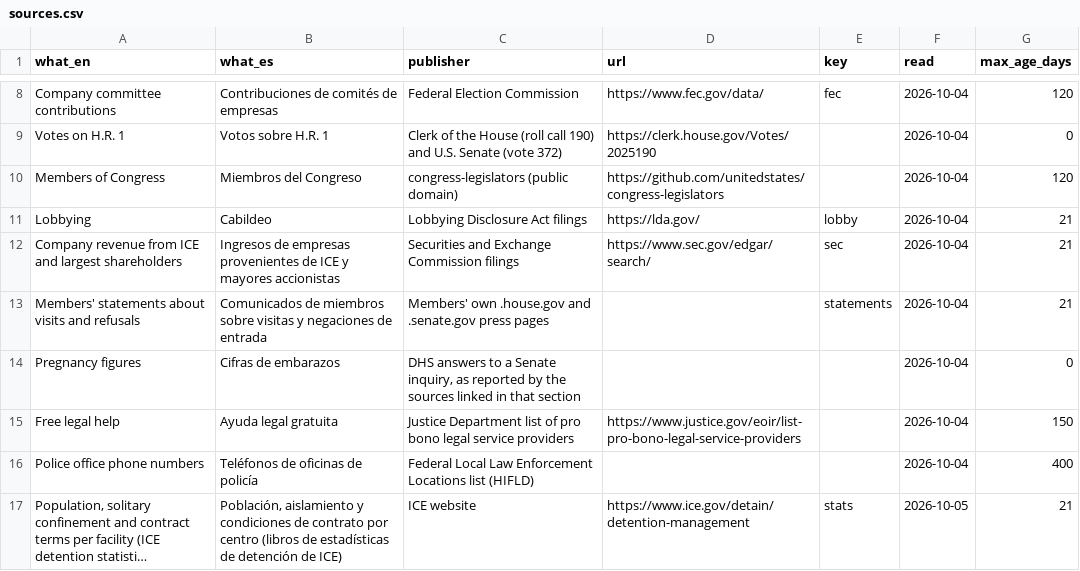
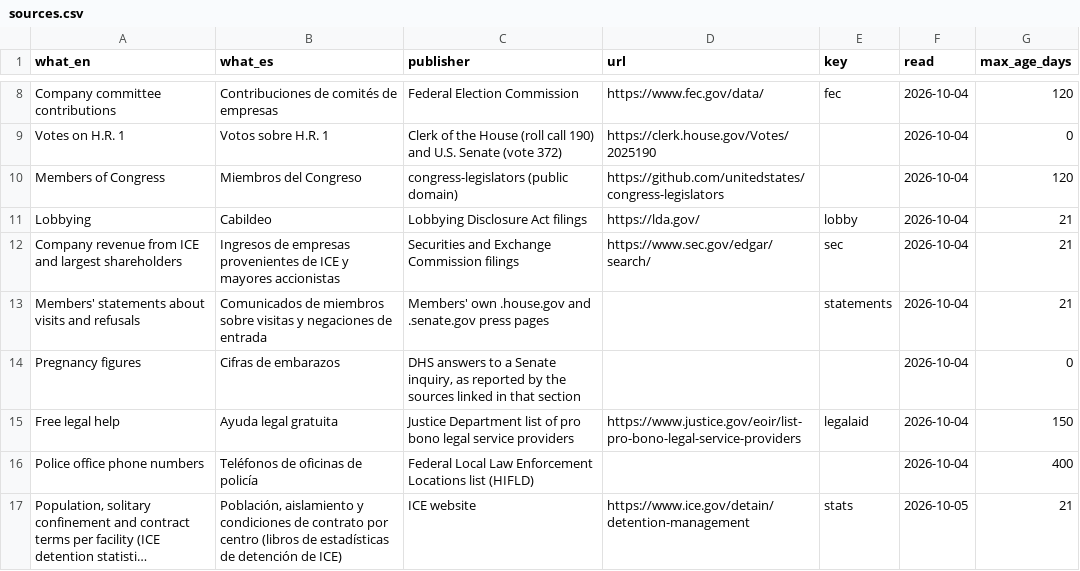
Before and after one commit to PolarStarProject/polar-star, a CSV file: data/reference/sources.csv, drawn as a sheet; only a part is shown, gaps mark what is left out; long unchanged cells end in ….

Commit message:
Full Justice Department pro bono list (Oct 2026); Camp East Montana as facility title

```diff
--- a/data/reference/sources.csv
+++ b/data/reference/sources.csv
@@ -14,3 +14,3 @@ Members' statements about visits and refusals|Comunicados de miembros sobre visi
 Pregnancy figures|Cifras de embarazos|DHS answers to a Senate inquiry, as reported by the sources linked in that section|||2026-10-04|0
-Free legal help|Ayuda legal gratuita|Justice Department list of pro bono legal service providers|https://www.justice.gov/eoir/list-pro-bono-legal-service-providers||2026-10-04|150
+Free legal help|Ayuda legal gratuita|Justice Department list of pro bono legal service providers|https://www.justice.gov/eoir/list-pro-bono-legal-service-providers|legalaid|2026-10-04|150
 Police office phone numbers|Teléfonos de oficinas de policía|Federal Local Law Enforcement Locations list (HIFLD)|||2026-10-04|400
```
Also changed, not shown: 10 other files.
